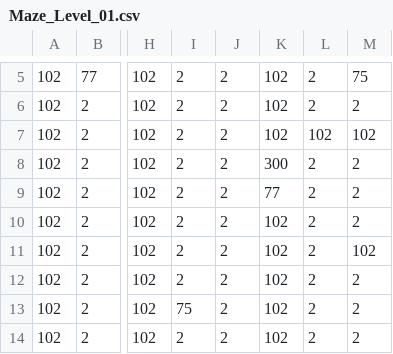
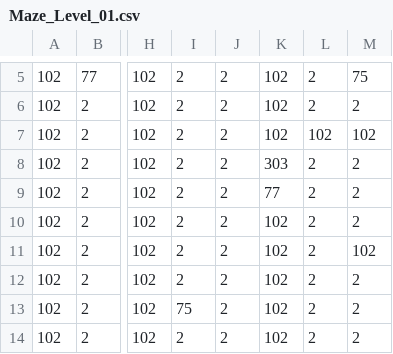
Before and after one commit to Butterkn1f/Studio-Project-3-SILI, a CSV file: App/Maps/Maze_Level_01.csv, drawn as a sheet; only a part is shown, gaps mark what is left out; the diff names each change by its address in the sheet, - before the commit and + after, or states it on an @@ line.

```diff
--- a/App/Maps/Maze_Level_01.csv
+++ b/App/Maps/Maze_Level_01.csv
-K8: 300
+K8: 303
```
Also changed, not shown: 19 other files.
